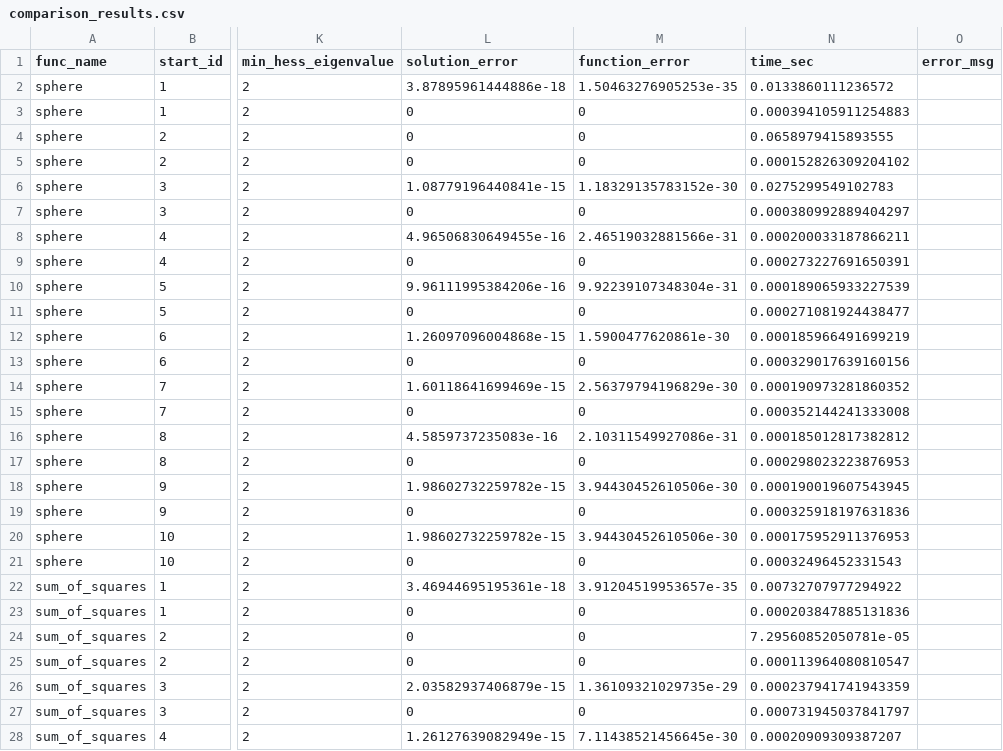
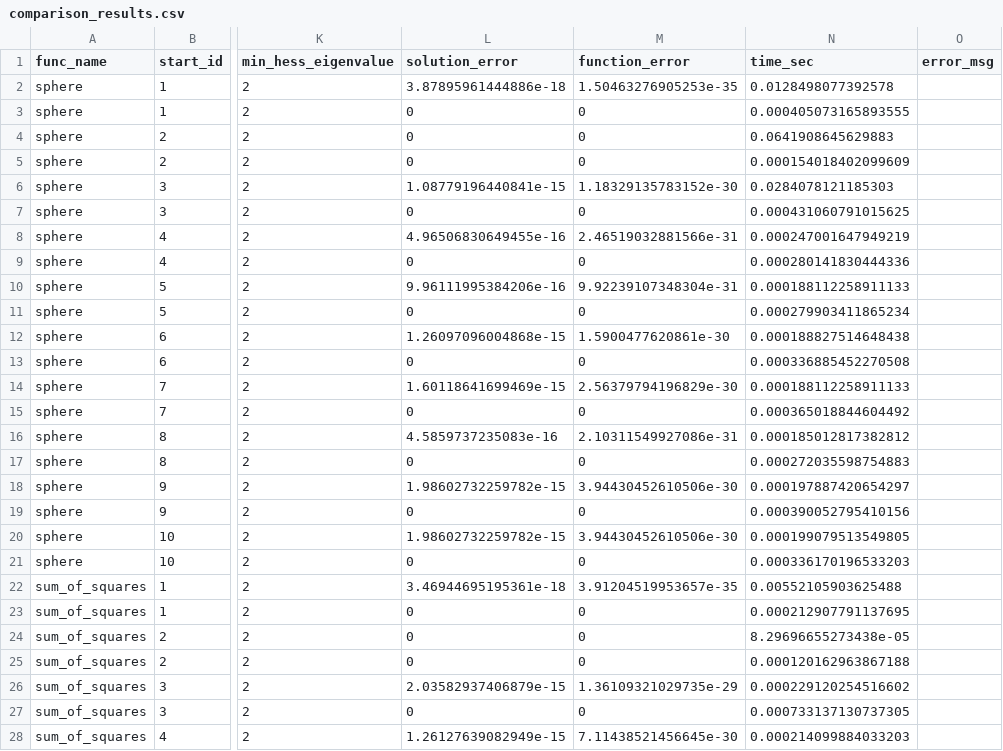
Before and after one commit to marcus-waldman/arcopt, a CSV file: benchmarks/arcopt_tests/results/comparison_results.csv, drawn as a sheet; only a part is shown, gaps mark what is left out; the diff covers the shown part only; the diff names each change by its address in the sheet, - before the commit and + after, or states it on an @@ line.

```diff
--- a/benchmarks/arcopt_tests/results/comparison_results.csv
+++ b/benchmarks/arcopt_tests/results/comparison_results.csv
-N2 (time_sec): 0.0133860111236572
+N2 (time_sec): 0.0128498077392578
-N3 (time_sec): 0.000394105911254883
+N3 (time_sec): 0.000405073165893555
-N4 (time_sec): 0.0658979415893555
+N4 (time_sec): 0.0641908645629883
-N5 (time_sec): 0.000152826309204102
+N5 (time_sec): 0.000154018402099609
-N6 (time_sec): 0.0275299549102783
+N6 (time_sec): 0.0284078121185303
-N7 (time_sec): 0.000380992889404297
+N7 (time_sec): 0.000431060791015625
-N8 (time_sec): 0.000200033187866211
+N8 (time_sec): 0.000247001647949219
-N9 (time_sec): 0.000273227691650391
+N9 (time_sec): 0.000280141830444336
-N10 (time_sec): 0.000189065933227539
+N10 (time_sec): 0.000188112258911133
-N11 (time_sec): 0.000271081924438477
+N11 (time_sec): 0.000279903411865234
-N12 (time_sec): 0.000185966491699219
+N12 (time_sec): 0.000188827514648438
-N13 (time_sec): 0.000329017639160156
+N13 (time_sec): 0.000336885452270508
-N14 (time_sec): 0.000190973281860352
+N14 (time_sec): 0.000188112258911133
-N15 (time_sec): 0.000352144241333008
+N15 (time_sec): 0.000365018844604492
-N17 (time_sec): 0.000298023223876953
+N17 (time_sec): 0.000272035598754883
-N18 (time_sec): 0.000190019607543945
+N18 (time_sec): 0.000197887420654297
-N19 (time_sec): 0.000325918197631836
+N19 (time_sec): 0.000390052795410156
-N20 (time_sec): 0.000175952911376953
+N20 (time_sec): 0.000199079513549805
-N21 (time_sec): 0.00032496452331543
+N21 (time_sec): 0.000336170196533203
-N22 (time_sec): 0.00732707977294922
+N22 (time_sec): 0.00552105903625488
-N23 (time_sec): 0.000203847885131836
+N23 (time_sec): 0.000212907791137695
-N24 (time_sec): 7.29560852050781e-05
+N24 (time_sec): 8.29696655273438e-05
-N25 (time_sec): 0.000113964080810547
+N25 (time_sec): 0.000120162963867188
-N26 (time_sec): 0.000237941741943359
+N26 (time_sec): 0.000229120254516602
-N27 (time_sec): 0.000731945037841797
+N27 (time_sec): 0.000733137130737305
-N28 (time_sec): 0.00020909309387207
+N28 (time_sec): 0.000214099884033203
```
Also changed, not shown: 132 edited cells elsewhere in this file, 1 other file.
